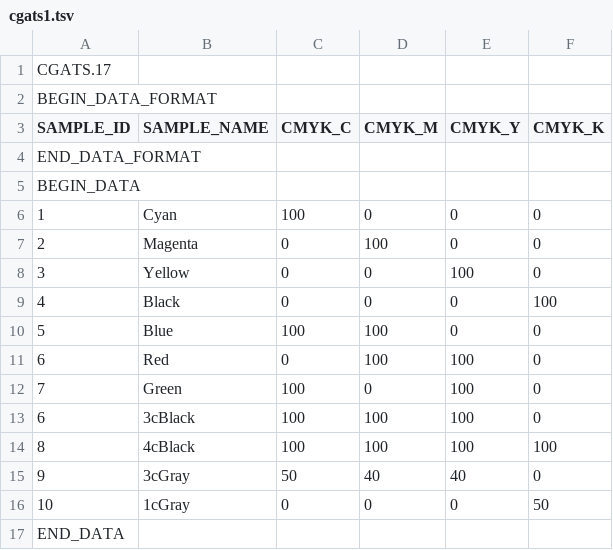
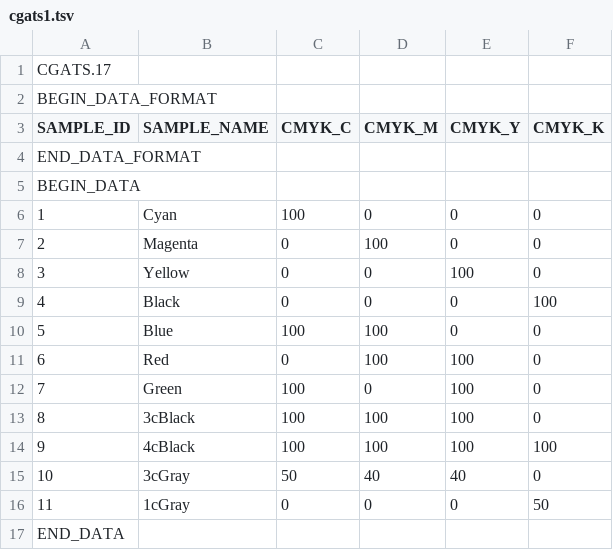
Before and after one commit to ryanobeirne/cgats, a TSV file: test_files/cgats1.tsv, drawn as a sheet.

Commit message:
Add data to BTreeMap

```diff
--- a/test_files/cgats1.tsv
+++ b/test_files/cgats1.tsv
@@ -12,6 +12,6 @@ BEGIN_DATA
 7	Green	100	0	100	0
-6	3cBlack	100	100	100	0
-8	4cBlack	100	100	100	100
-9	3cGray	50	40	40	0
-10	1cGray	0	0	0	50
+8	3cBlack	100	100	100	0
+9	4cBlack	100	100	100	100
+10	3cGray	50	40	40	0
+11	1cGray	0	0	0	50
 END_DATA
```
Also changed, not shown: test_files/cgats_format.tsv, 5 other files.
